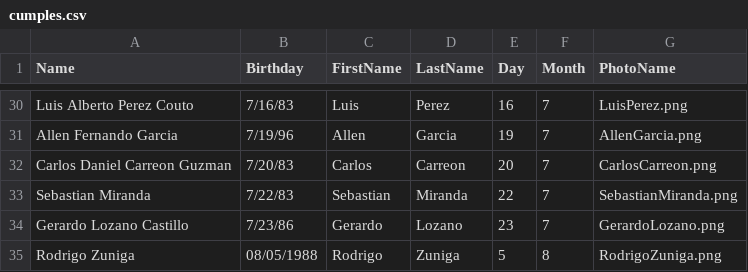
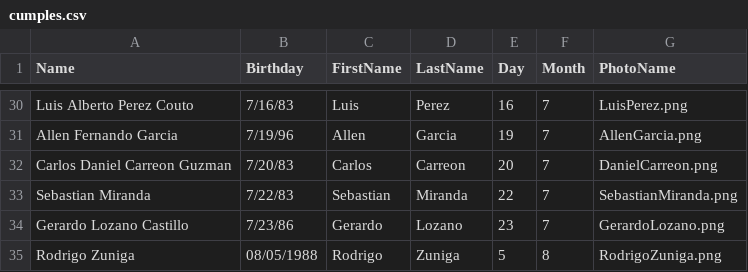
Before and after one commit to allen-garcia-endava/imagen-cumpleaneros, a CSV file: cumples.csv, drawn as a sheet; only a part is shown, gaps mark what is left out.

```diff
--- a/cumples.csv
+++ b/cumples.csv
@@ -31,3 +31,3 @@ Luis Alberto Perez Couto,7/16/83,Luis,Perez,16,7,LuisPerez.png
 Allen Fernando Garcia,7/19/96,Allen,Garcia,19,7,AllenGarcia.png
-Carlos Daniel Carreon Guzman,7/20/83,Carlos,Carreon,20,7,CarlosCarreon.png
+Carlos Daniel Carreon Guzman,7/20/83,Carlos,Carreon,20,7,DanielCarreon.png
 Sebastian Miranda,7/22/83,Sebastian,Miranda,22,7,SebastianMiranda.png
```
Also changed, not shown: 15 other files.
